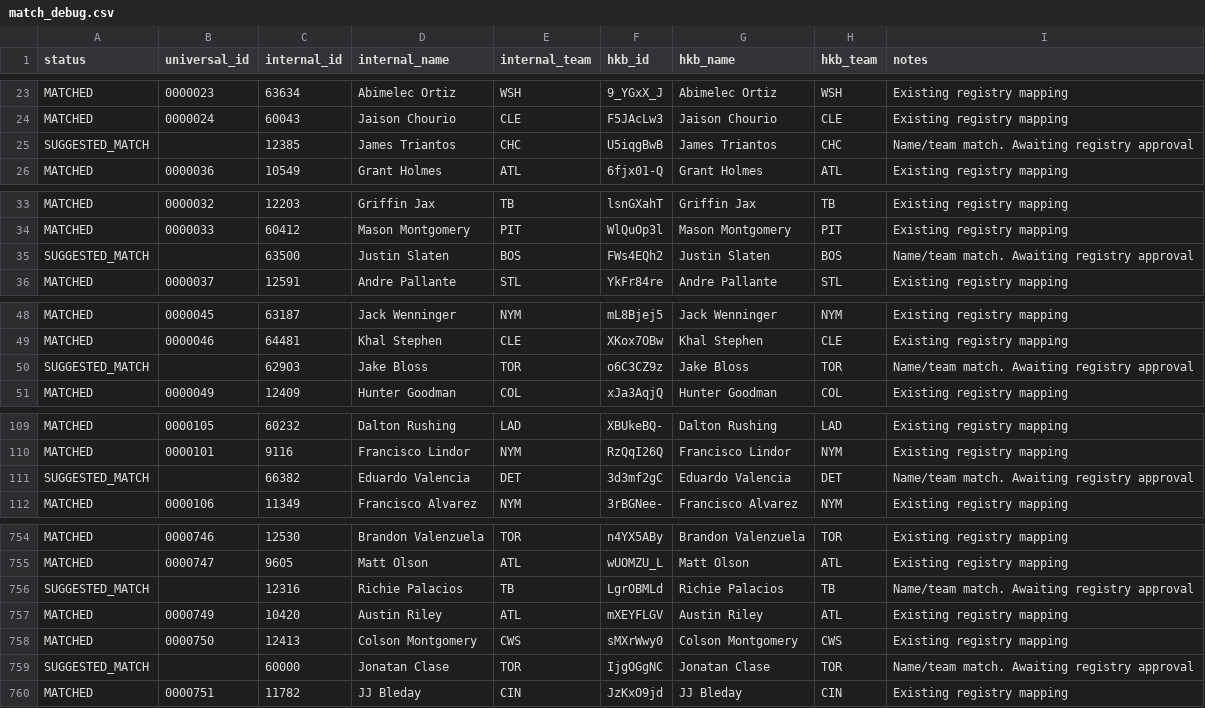
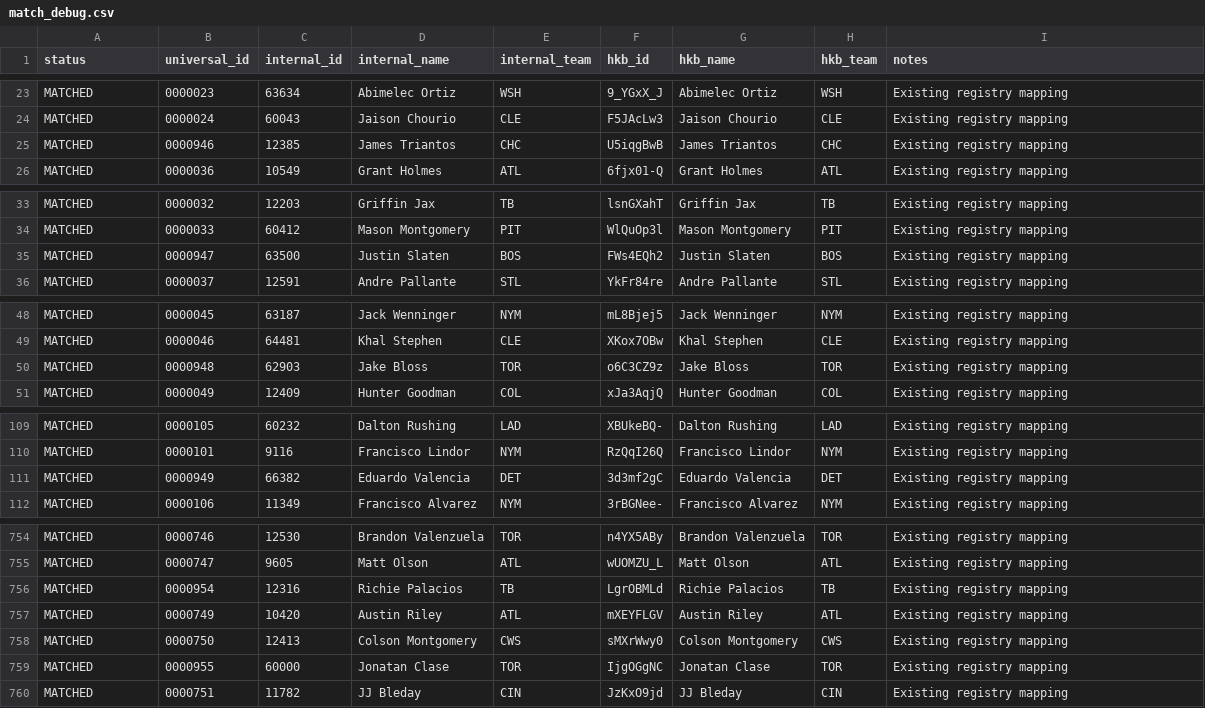
Before and after one commit to stephen-polacheck/BMBL-Prospects, a CSV file: data/match_debug.csv, drawn as a sheet; only a part is shown, gaps mark what is left out; the diff covers the shown part only.

```diff
--- a/data/match_debug.csv
+++ b/data/match_debug.csv
@@ -24,3 +24,3 @@ MATCHED,0000023,63634,Abimelec Ortiz,WSH,9_YGxX_J,Abimelec Ortiz,WSH,Existing re
 MATCHED,0000024,60043,Jaison Chourio,CLE,F5JAcLw3,Jaison Chourio,CLE,Existing registry mapping
-SUGGESTED_MATCH,,12385,James Triantos,CHC,U5iqgBwB,James Triantos,CHC,Name/team match. Awaiting registry approval
+MATCHED,0000946,12385,James Triantos,CHC,U5iqgBwB,James Triantos,CHC,Existing registry mapping
 MATCHED,0000036,10549,Grant Holmes,ATL,6fjx01-Q,Grant Holmes,ATL,Existing registry mapping
@@ -34,3 +34,3 @@ MATCHED,0000032,12203,Griffin Jax,TB,lsnGXahT,Griffin Jax,TB,Existing registry m
 MATCHED,0000033,60412,Mason Montgomery,PIT,WlQuOp3l,Mason Montgomery,PIT,Existing registry mapping
-SUGGESTED_MATCH,,63500,Justin Slaten,BOS,FWs4EQh2,Justin Slaten,BOS,Name/team match. Awaiting registry approval
+MATCHED,0000947,63500,Justin Slaten,BOS,FWs4EQh2,Justin Slaten,BOS,Existing registry mapping
 MATCHED,0000037,12591,Andre Pallante,STL,YkFr84re,Andre Pallante,STL,Existing registry mapping
@@ -49,3 +49,3 @@ MATCHED,0000045,63187,Jack Wenninger,NYM,mL8Bjej5,Jack Wenninger,NYM,Existing re
 MATCHED,0000046,64481,Khal Stephen,CLE,XKox7OBw,Khal Stephen,CLE,Existing registry mapping
-SUGGESTED_MATCH,,62903,Jake Bloss,TOR,o6C3CZ9z,Jake Bloss,TOR,Name/team match. Awaiting registry approval
+MATCHED,0000948,62903,Jake Bloss,TOR,o6C3CZ9z,Jake Bloss,TOR,Existing registry mapping
 MATCHED,0000049,12409,Hunter Goodman,COL,xJa3AqjQ,Hunter Goodman,COL,Existing registry mapping
@@ -110,3 +110,3 @@ MATCHED,0000105,60232,Dalton Rushing,LAD,XBUkeBQ-,Dalton Rushing,LAD,Existing re
 MATCHED,0000101,9116,Francisco Lindor,NYM,RzQqI26Q,Francisco Lindor,NYM,Existing registry mapping
-SUGGESTED_MATCH,,66382,Eduardo Valencia,DET,3d3mf2gC,Eduardo Valencia,DET,Name/team match. Awaiting registry approval
+MATCHED,0000949,66382,Eduardo Valencia,DET,3d3mf2gC,Eduardo Valencia,DET,Existing registry mapping
 MATCHED,0000106,11349,Francisco Alvarez,NYM,3rBGNee-,Francisco Alvarez,NYM,Existing registry mapping
@@ -755,6 +755,6 @@ MATCHED,0000746,12530,Brandon Valenzuela,TOR,n4YX5ABy,Brandon Valenzuela,TOR,Exi
 MATCHED,0000747,9605,Matt Olson,ATL,wUOMZU_L,Matt Olson,ATL,Existing registry mapping
-SUGGESTED_MATCH,,12316,Richie Palacios,TB,LgrOBMLd,Richie Palacios,TB,Name/team match. Awaiting registry approval
+MATCHED,0000954,12316,Richie Palacios,TB,LgrOBMLd,Richie Palacios,TB,Existing registry mapping
 MATCHED,0000749,10420,Austin Riley,ATL,mXEYFLGV,Austin Riley,ATL,Existing registry mapping
 MATCHED,0000750,12413,Colson Montgomery,CWS,sMXrWwy0,Colson Montgomery,CWS,Existing registry mapping
-SUGGESTED_MATCH,,60000,Jonatan Clase,TOR,IjgOGgNC,Jonatan Clase,TOR,Name/team match. Awaiting registry approval
+MATCHED,0000955,60000,Jonatan Clase,TOR,IjgOGgNC,Jonatan Clase,TOR,Existing registry mapping
 MATCHED,0000751,11782,JJ Bleday,CIN,JzKxO9jd,JJ Bleday,CIN,Existing registry mapping
```
Also changed, not shown: 18 edited cells elsewhere in this file, 3 other files.
